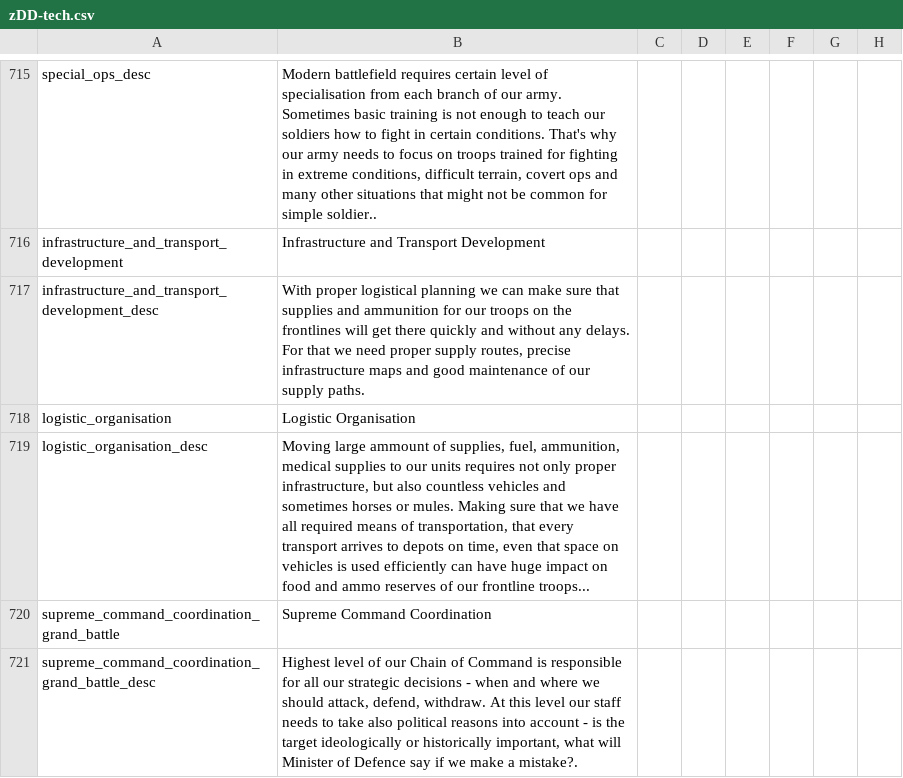
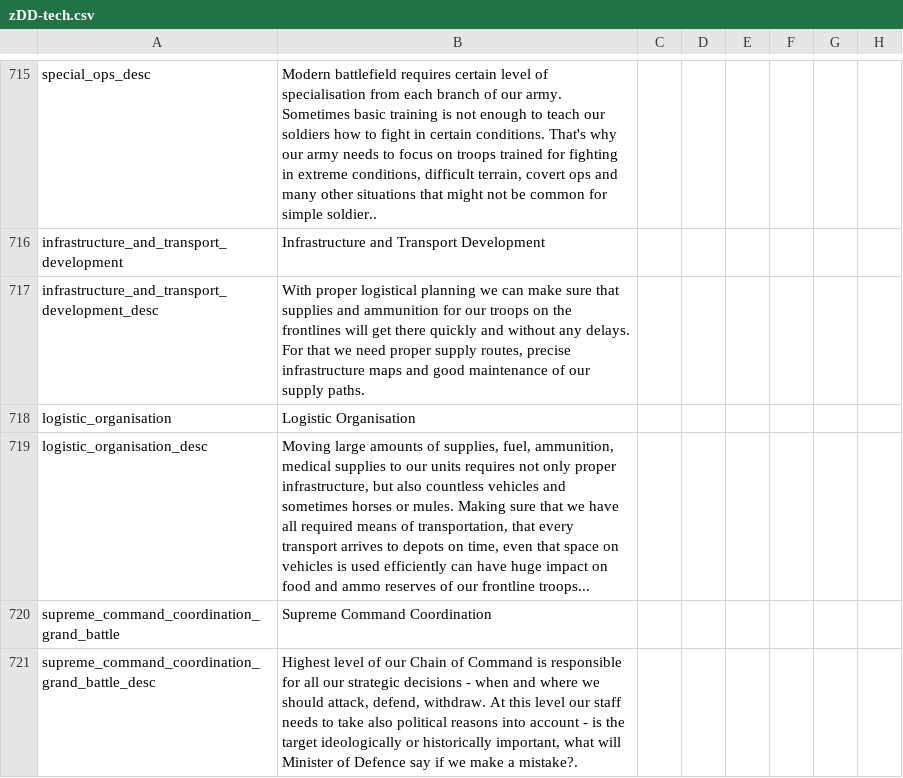
Before and after one commit to oumajgad/BlackICE, a CSV file: localisation/zDD-tech.csv, drawn as a sheet; only a part is shown, gaps mark what is left out; the diff names each change by its address in the sheet, - before the commit and + after, or states it on an @@ line.

```diff
--- a/localisation/zDD-tech.csv
+++ b/localisation/zDD-tech.csv
-B719: Moving large ammount of supplies,…
+B719: Moving large amounts of supplies,…
```
Also changed, not shown: localisation/BlackIce_Soviet.csv, localisation/events.csv.
